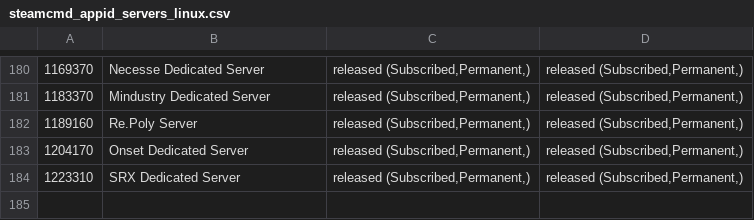
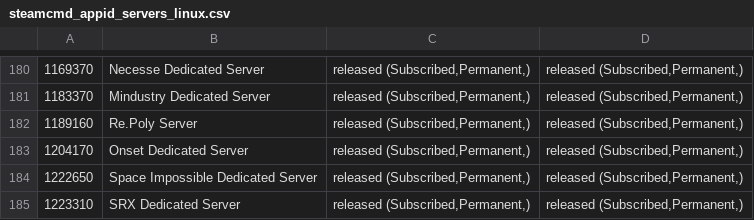
Before and after one commit to dgibbs64/SteamCMD-AppID-List-Servers, a CSV file: steamcmd_appid_servers_linux.csv, drawn as a sheet; only a part is shown, gaps mark what is left out.

```diff
--- a/steamcmd_appid_servers_linux.csv
+++ b/steamcmd_appid_servers_linux.csv
@@ -183,2 +183,3 @@
 1204170,"Onset Dedicated Server","released (Subscribed,Permanent,)","released (Subscribed,Permanent,)",,
+1222650,"Space Impossible Dedicated Server","released (Subscribed,Permanent,)","released (Subscribed,Permanent,)",,
 1223310,"SRX Dedicated Server","released (Subscribed,Permanent,)","released (Subscribed,Permanent,)",,
```
Also changed, not shown: steamcmd_appid_servers.csv, 3 other files.
